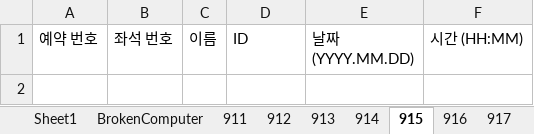
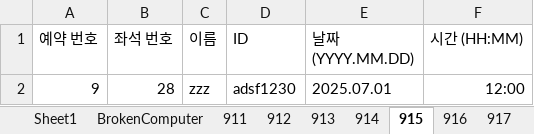
Before and after one commit to Brightyum/LectureRoomReservation, an Excel workbook: LectureRoomReservation_Server/src/main/java/Model/LectureRoomReservation.xlsx, sheet 915, drawn as a sheet; values as stored, in another font and other column widths than the file's, no borders; the diff names each change by its address in the sheet, - before the commit and + after, or states it on an @@ line.

```diff
--- a/LectureRoomReservation_Server/src/main/java/Model/LectureRoomReservation.xlsx (sheet 915)
+++ b/LectureRoomReservation_Server/src/main/java/Model/LectureRoomReservation.xlsx (sheet 915)
+row 2: 9 | 28 | zzz | adsf1230 | 2025.07.01 | 12:00
```
Also changed, not shown: sheet 911, sheet 914, sheet 912, sheet 913, sheet Sheet1, sheet 916, 1 more sheet, LectureRoomReservation_Server/src/main/java/Model/Inquiry.xlsx, 3 other files.
